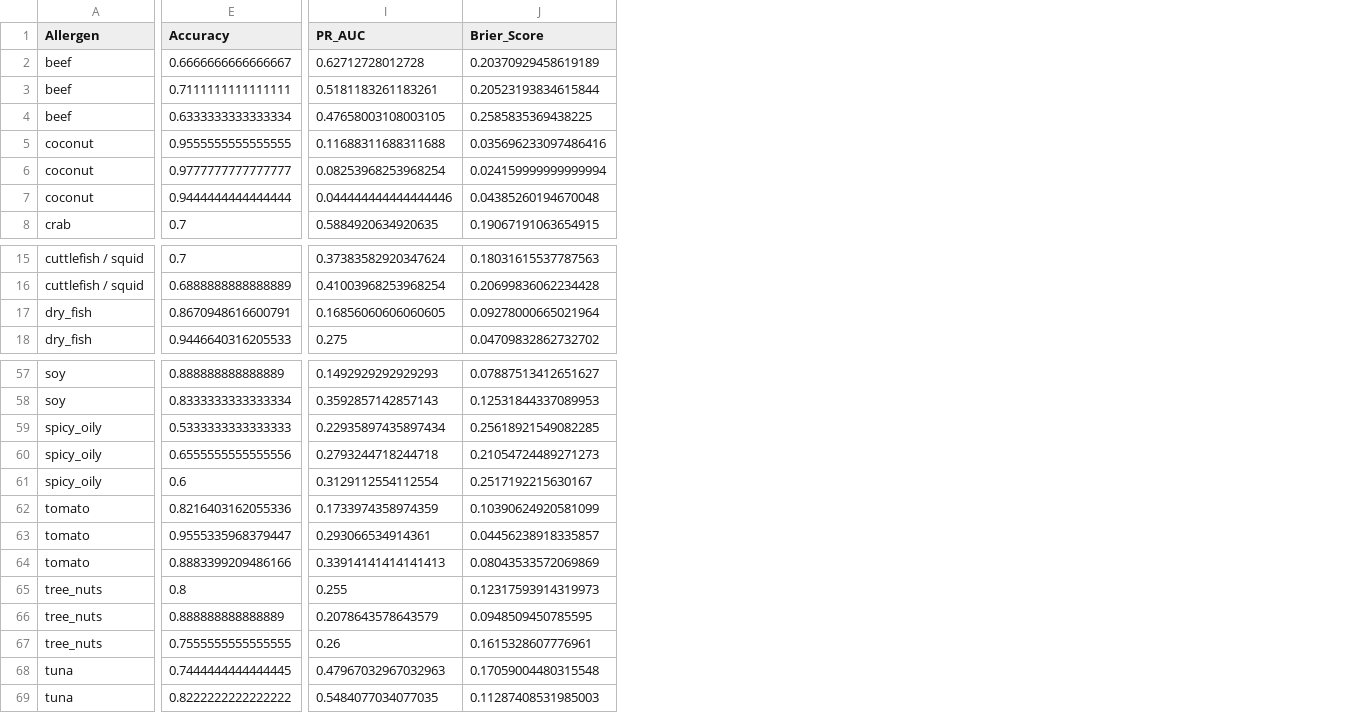
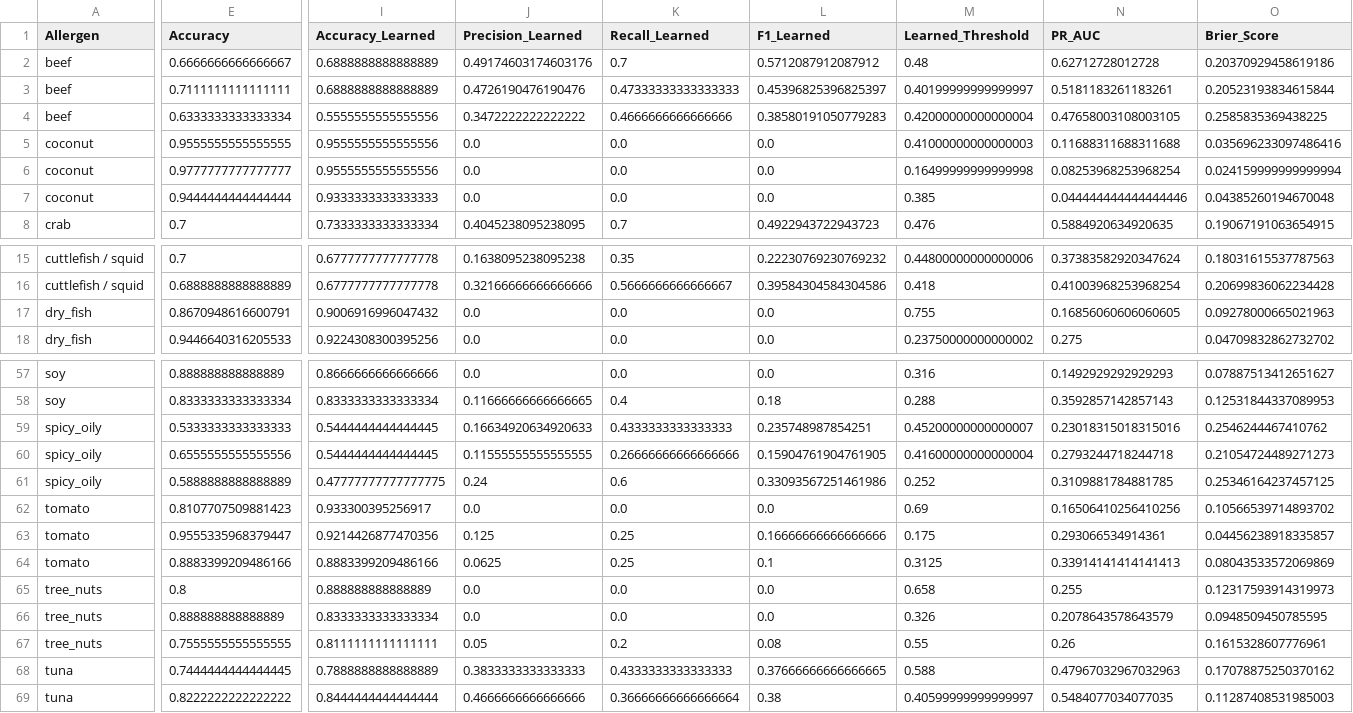
Before and after one commit to SenuriDulanji/Food-Allergen-Detection-System, a CSV file: ml_model/artifacts/models/evaluation_results.csv, drawn as a sheet; only a part is shown, gaps mark what is left out; addresses are those after the commit; the diff covers the shown part only; the diff names each change by its address in the sheet, - before the commit and + after, or states it on an @@ line.

Commit message:
feat(ml): synchronize training, evaluation, and inference with learned recall thresholds and shared age scaler

```diff
--- a/ml_model/artifacts/models/evaluation_results.csv
+++ b/ml_model/artifacts/models/evaluation_results.csv
+column I (Accuracy_Learned), rows 2-8: 0.6888888888888889 | 0.6888888888888889 | 0.5555555555555556 | 0.9555555555555556 | 0.9555555555555556 | 0.9333333333333333 | 0.7333333333333334; rows 15-18: 0.6777777777777778 | 0.6777777777777778 | 0.9006916996047432 | 0.9224308300395256; rows 57-69: 0.8666666666666666 | 0.8333333333333334 | 0.5444444444444445 | 0.5444444444444445 | 0.47777777777777775 | 0.933300395256917 | 0.9214426877470356 | 0.8883399209486166 | 0.888888888888889 | 0.8333333333333334 | 0.8111111111111111 | 0.7888888888888889 | 0.8444444444444444
+column J (Precision_Learned), rows 2-8: 0.49174603174603176 | 0.4726190476190476 | 0.3472222222222222 | 0.0 | 0.0 | 0.0 | 0.4045238095238095; rows 15-18: 0.1638095238095238 | 0.32166666666666666 | 0.0 | 0.0; rows 57-69: 0.0 | 0.11666666666666665 | 0.16634920634920633 | 0.11555555555555555 | 0.24 | 0.0 | 0.125 | 0.0625 | 0.0 | 0.0 | 0.05 | 0.3833333333333333 | 0.4666666666666666
+column K (Recall_Learned), rows 2-8: 0.7 | 0.47333333333333333 | 0.4666666666666666 | 0.0 | 0.0 | 0.0 | 0.7; rows 15-18: 0.35 | 0.5666666666666667 | 0.0 | 0.0; rows 57-69: 0.0 | 0.4 | 0.4333333333333333 | 0.26666666666666666 | 0.6 | 0.0 | 0.25 | 0.25 | 0.0 | 0.0 | 0.2 | 0.4333333333333333 | 0.36666666666666664
+column L (F1_Learned), rows 2-8: 0.5712087912087912 | 0.45396825396825397 | 0.38580191050779283 | 0.0 | 0.0 | 0.0 | 0.4922943722943723; rows 15-18: 0.22230769230769232 | 0.39584304584304586 | 0.0 | 0.0; rows 57-69: 0.0 | 0.18 | 0.235748987854251 | 0.15904761904761905 | 0.33093567251461986 | 0.0 | 0.16666666666666666 | 0.1 | 0.0 | 0.0 | 0.08 | 0.37666666666666665 | 0.38
+column M (Learned_Threshold), rows 2-8: 0.48 | 0.40199999999999997 | 0.42000000000000004 | 0.41000000000000003 | 0.16499999999999998 | 0.385 | 0.476; rows 15-18: 0.44800000000000006 | 0.418 | 0.755 | 0.23750000000000002; rows 57-69: 0.316 | 0.288 | 0.45200000000000007 | 0.41600000000000004 | 0.252 | 0.69 | 0.175 | 0.3125 | 0.658 | 0.326 | 0.55 | 0.588 | 0.40599999999999997
-O2 (Brier_Score): 0.20370929458619189
+O2 (Brier_Score): 0.20370929458619186
-O17 (Brier_Score): 0.09278000665021964
+O17 (Brier_Score): 0.09278000665021963
-N59 (PR_AUC): 0.22935897435897434
+N59 (PR_AUC): 0.23018315018315016
-O59 (Brier_Score): 0.25618921549082285
+O59 (Brier_Score): 0.2546244467410762
-E61 (Accuracy): 0.6
+E61 (Accuracy): 0.5888888888888889
-N61 (PR_AUC): 0.3129112554112554
+N61 (PR_AUC): 0.3109881784881785
-O61 (Brier_Score): 0.2517192215630167
+O61 (Brier_Score): 0.25346164237457125
-E62 (Accuracy): 0.8216403162055336
+E62 (Accuracy): 0.8107707509881423
-N62 (PR_AUC): 0.1733974358974359
+N62 (PR_AUC): 0.16506410256410256
-O62 (Brier_Score): 0.10390624920581099
+O62 (Brier_Score): 0.10566539714893702
-O68 (Brier_Score): 0.17059004480315548
+O68 (Brier_Score): 0.17078875250370162
```
Also changed, not shown: 9 edited cells elsewhere in this file, ml_model/eval_results/confusion_matrices_cv.csv, 16 other files.
